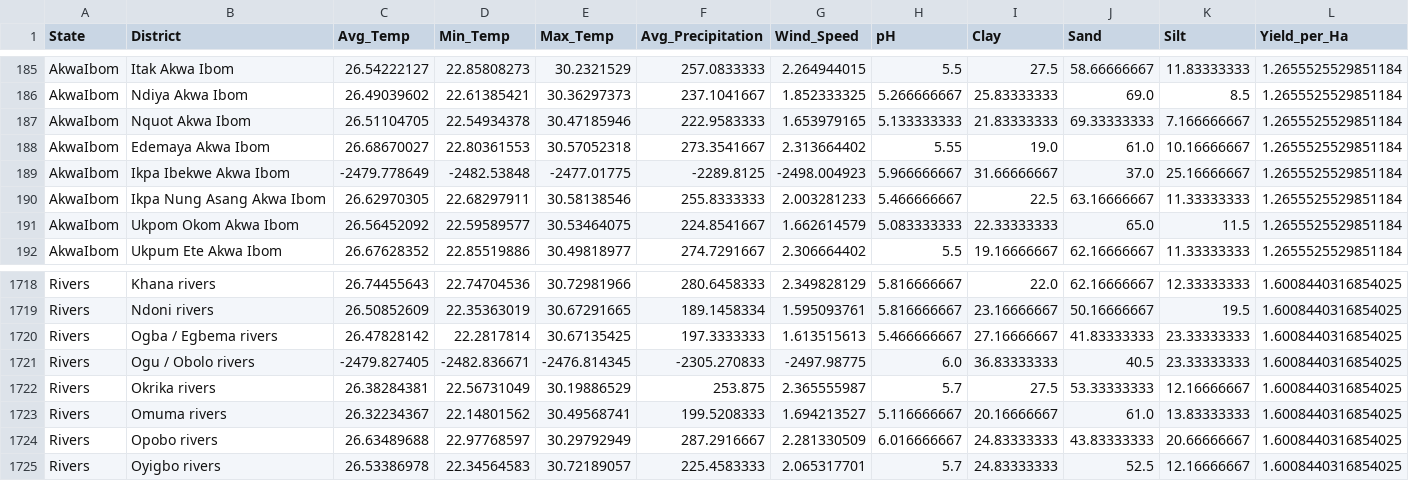
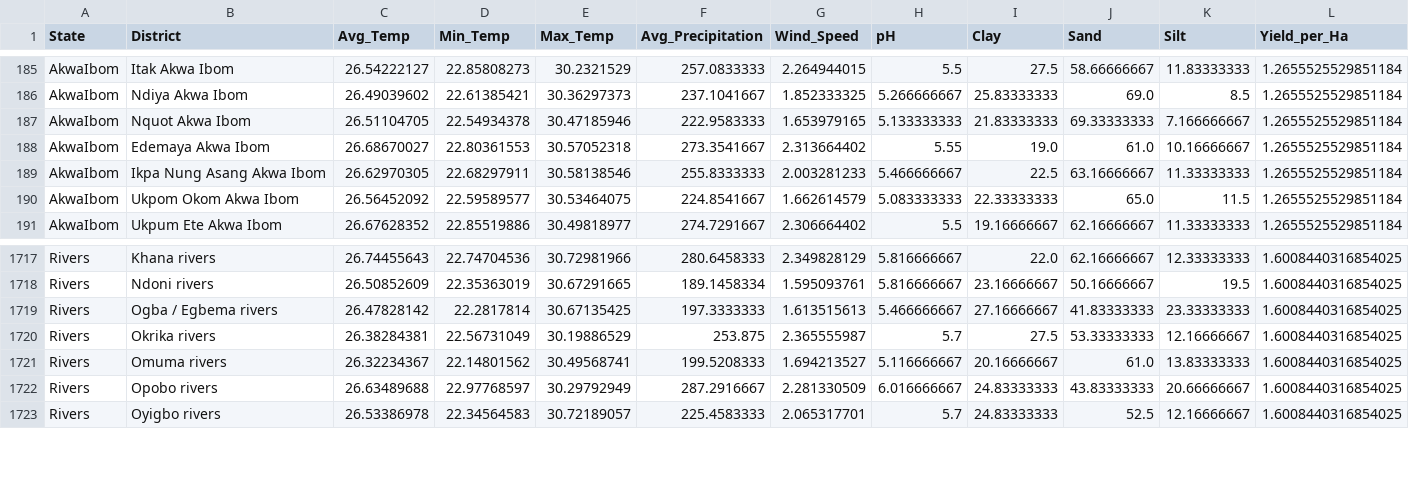
Before and after one commit to Sandip123456789/Corn-Yield-Prediction-using-Soil-and-Weather, a CSV file: processed_corn_data.csv, drawn as a sheet; only a part is shown, gaps mark what is left out.

Commit message:
renamed data engineering file, resolved catastrophic data artifact (SHAP file), Retrained xgboost model

```diff
--- a/processed_corn_data.csv
+++ b/processed_corn_data.csv
@@ -188,3 +188,2 @@ AkwaIbom,Nquot Akwa Ibom,26.51104705,22.54934378,30.47185946,222.9583333,1.65397
 AkwaIbom,Edemaya Akwa Ibom,26.68670027,22.80361553,30.57052318,273.3541667,2.313664402,5.55,19.0,61.0,10.16666667,1.2655525529851184
-AkwaIbom,Ikpa Ibekwe Akwa Ibom,-2479.778649,-2482.53848,-2477.01775,-2289.8125,-2498.004923,5.966666667,31.66666667,37.0,25.16666667,1.2655525529851184
 AkwaIbom,Ikpa Nung Asang Akwa Ibom,26.62970305,22.68297911,30.58138546,255.8333333,2.003281233,5.466666667,22.5,63.16666667,11.33333333,1.2655525529851184
@@ -1720,3 +1719,2 @@ Rivers,Ndoni rivers,26.50852609,22.35363019,30.67291665,189.1458334,1.595093761,
 Rivers,Ogba / Egbema rivers,26.47828142,22.2817814,30.67135425,197.3333333,1.613515613,5.466666667,27.16666667,41.83333333,23.33333333,1.6008440316854025
-Rivers,Ogu / Obolo rivers,-2479.827405,-2482.836671,-2476.814345,-2305.270833,-2497.98775,6.0,36.83333333,40.5,23.33333333,1.6008440316854025
 Rivers,Okrika rivers,26.38284381,22.56731049,30.19886529,253.875,2.365555987,5.7,27.5,53.33333333,12.16666667,1.6008440316854025
```
Also changed, not shown: 2 other files.
